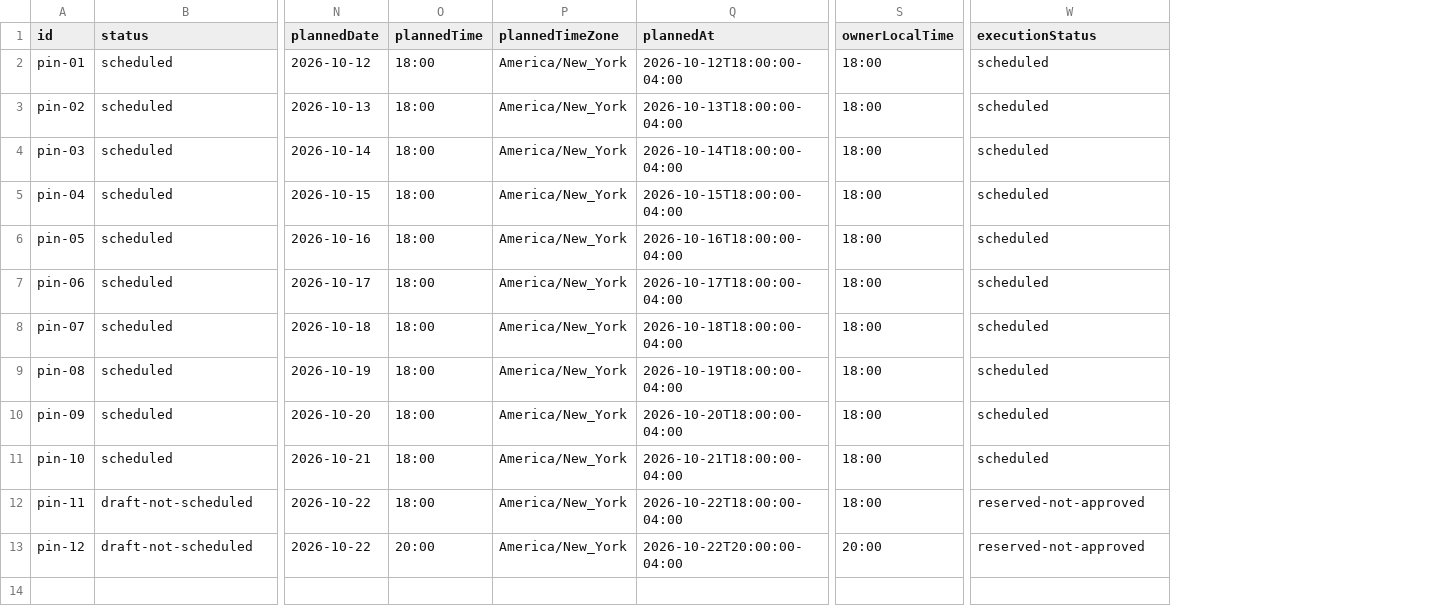
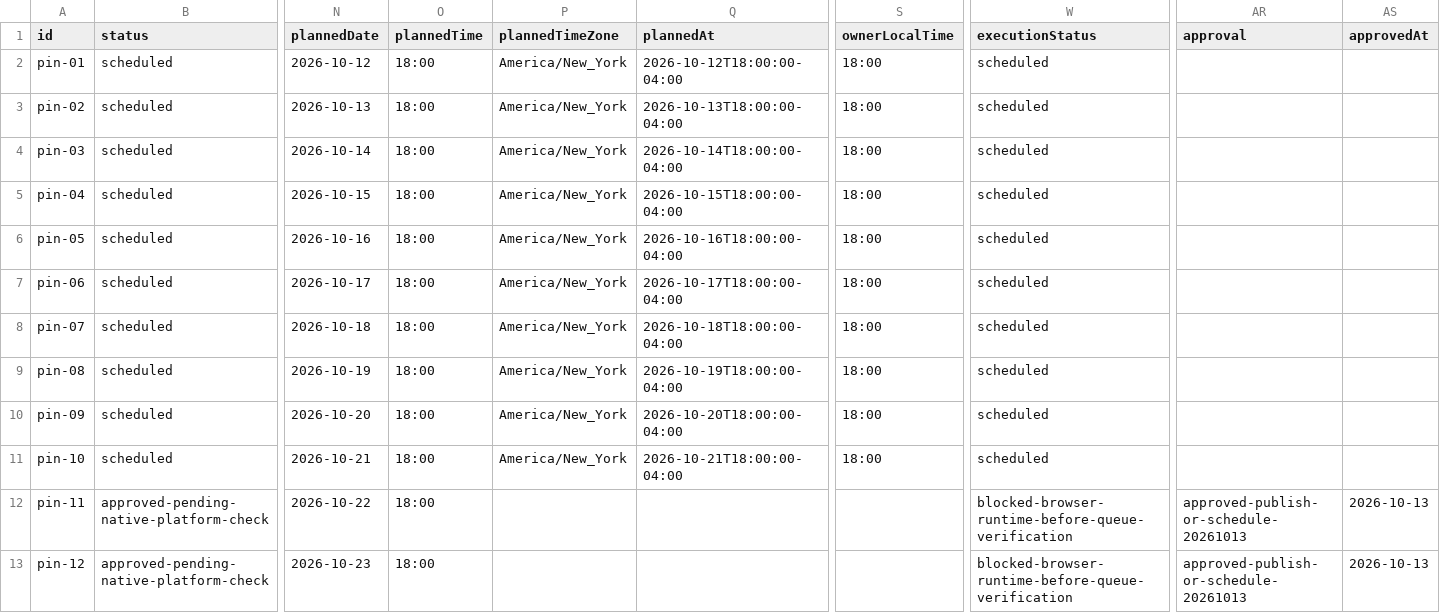
Before and after one commit to fernandessilvasamuel50-art/amz, a CSV file: marketing/pinterest/distribution-queue.csv, drawn as a sheet; only a part is shown, gaps mark what is left out; the diff names each change by its address in the sheet, - before the commit and + after, or states it on an @@ line.

```diff
--- a/marketing/pinterest/distribution-queue.csv
+++ b/marketing/pinterest/distribution-queue.csv
+column AR (approval), rows 12-13: approved-publish-or-schedule-20261013 | approved-publish-or-schedule-20261013
+column AS (approvedAt), rows 12-13: 2026-10-13 | 2026-10-13
-B12:B13 (status): draft-not-scheduled
+B12:B13 (status): approved-pending-native-platform-check
-P12:P13 (plannedTimeZone): America/New_York
+P12:P13 (plannedTimeZone): (empty)
-Q12 (plannedAt): 2026-10-22T18:00:00-04:00
+Q12 (plannedAt): (empty)
-S12 (ownerLocalTime): 18:00
+S12 (ownerLocalTime): (empty)
-W12:W13 (executionStatus): reserved-not-approved
+W12:W13 (executionStatus): blocked-browser-runtime-before-queue-verification
-N13 (plannedDate): 2026-10-22
+N13 (plannedDate): 2026-10-23
-O13 (plannedTime): 20:00
+O13 (plannedTime): 18:00
-Q13 (plannedAt): 2026-10-22T20:00:00-04:00
+Q13 (plannedAt): (empty)
-S13 (ownerLocalTime): 20:00
+S13 (ownerLocalTime): (empty)
```
Also changed, not shown: marketing/pinterest/sprint-20261013/pins.csv, 19 other files.
